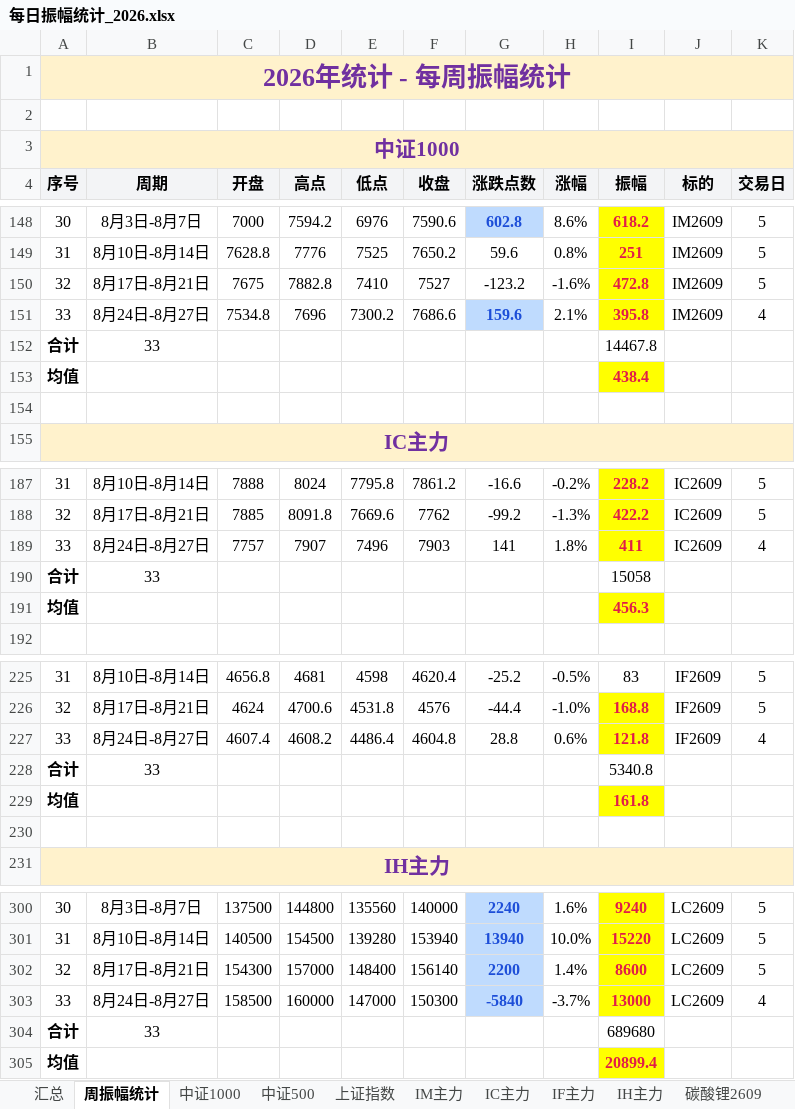
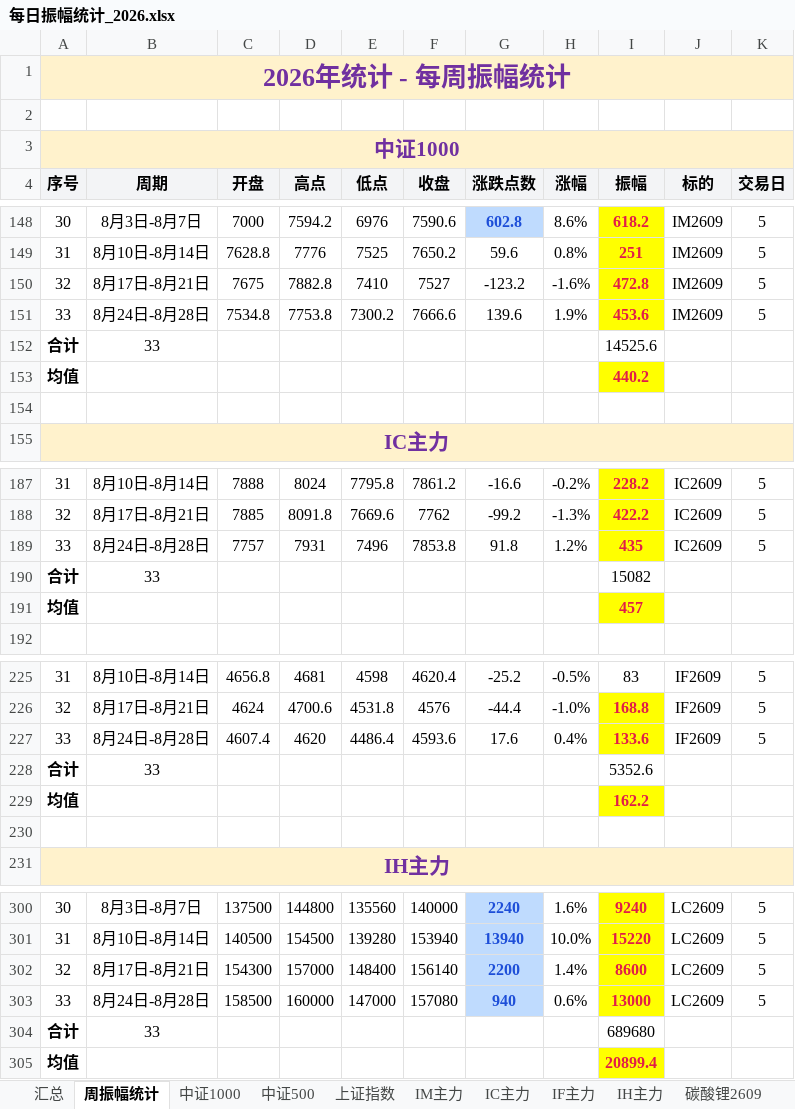
Before and after one commit to iputao-design/futures-amplitude-web, an Excel workbook: 每日振幅统计_2026.xlsx, sheet 周振幅统计, drawn as a sheet; only a part is shown, gaps mark what is left out; values as stored, in another font and other column widths than the file's, no borders; the diff names each change by its address in the sheet, - before the commit and + after, or states it on an @@ line.

```diff
--- a/每日振幅统计_2026.xlsx (sheet 周振幅统计)
+++ b/每日振幅统计_2026.xlsx (sheet 周振幅统计)
-B151 (周期): 8月24日-8月27日
+B151 (周期): 8月24日-8月28日
-D151 (高点): 7696
+D151 (高点): 7753.8
-F151 (收盘): 7686.6
+F151 (收盘): 7666.6
-G151 (涨跌点数): 159.6
+G151 (涨跌点数): 139.6
@@ G151 fill: #BFDBFE → none, bold: on → off, text colour: #1D4ED8 → black @@
-H151 (涨幅): 2.1%
+H151 (涨幅): 1.9%
-I151 (振幅): 395.8
+I151 (振幅): 453.6
-K151 (交易日): 4
+K151 (交易日): 5
-I152 (振幅): 14467.8
+I152 (振幅): 14525.6
-I153 (振幅): 438.4
+I153 (振幅): 440.2
-B189 (周期): 8月24日-8月27日
+B189 (周期): 8月24日-8月28日
-D189 (高点): 7907
+D189 (高点): 7931
-F189 (收盘): 7903
+F189 (收盘): 7853.8
-G189 (涨跌点数): 141
+G189 (涨跌点数): 91.8
-H189 (涨幅): 1.8%
+H189 (涨幅): 1.2%
-I189 (振幅): 411
+I189 (振幅): 435
-K189 (交易日): 4
+K189 (交易日): 5
-I190 (振幅): 15058
+I190 (振幅): 15082
-I191 (振幅): 456.3
+I191 (振幅): 457
-B227 (周期): 8月24日-8月27日
+B227 (周期): 8月24日-8月28日
-D227 (高点): 4608.2
+D227 (高点): 4620
-F227 (收盘): 4604.8
+F227 (收盘): 4593.6
-G227 (涨跌点数): 28.8
+G227 (涨跌点数): 17.6
-H227 (涨幅): 0.6%
+H227 (涨幅): 0.4%
-I227 (振幅): 121.8
+I227 (振幅): 133.6
-K227 (交易日): 4
+K227 (交易日): 5
-I228 (振幅): 5340.8
+I228 (振幅): 5352.6
-I229 (振幅): 161.8
+I229 (振幅): 162.2
-B303 (周期): 8月24日-8月27日
+B303 (周期): 8月24日-8月28日
-F303 (收盘): 150300
+F303 (收盘): 157080
-G303 (涨跌点数): -5840
+G303 (涨跌点数): 940
-H303 (涨幅): -3.7%
+H303 (涨幅): 0.6%
-K303 (交易日): 4
+K303 (交易日): 5
```
Also changed, not shown: sheet 汇总, sheet IF主力, sheet IM主力, sheet IC主力, sheet 碳酸锂2609, 每日振幅统计.xlsx, 5 other files.
